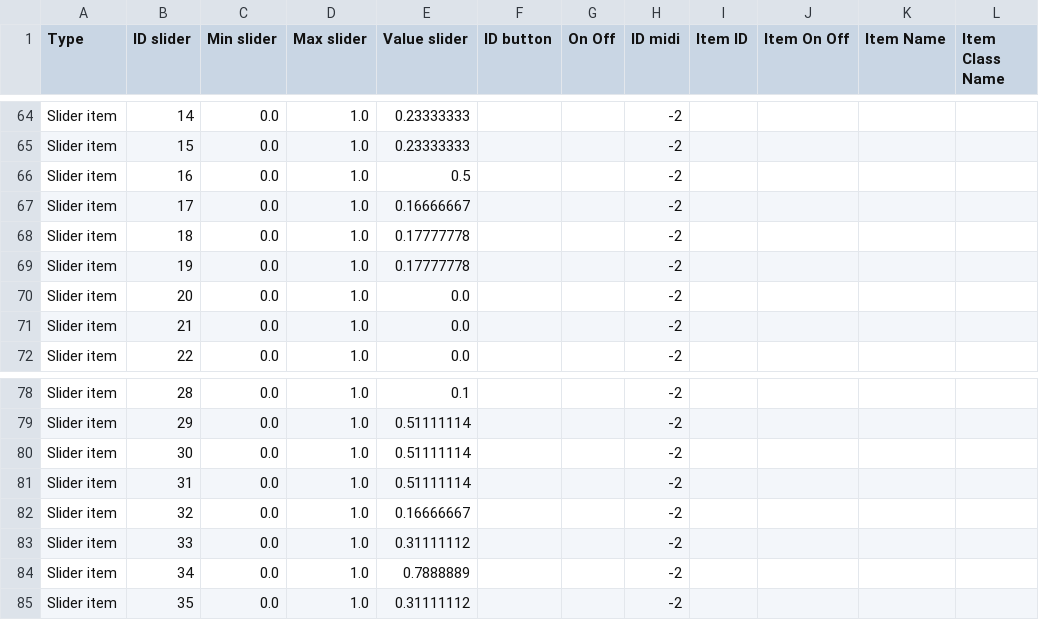
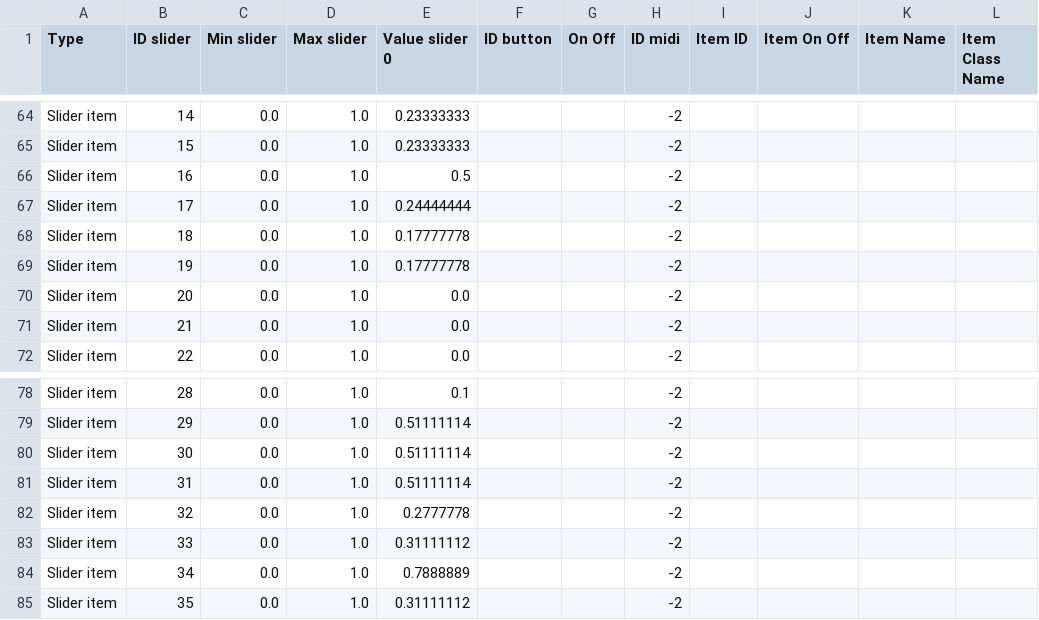
Before and after one commit to knupel/ROMANESCO-Processing, a CSV file: Software_31/sources/preferences/setting/defaultSetting copie.csv, drawn as a sheet; only a part is shown, gaps mark what is left out; the diff covers the shown part only.

```diff
--- a/Software_31/sources/preferences/setting/defaultSetting copie.csv
+++ b/Software_31/sources/preferences/setting/defaultSetting copie.csv
@@ -1 +1 @@
-Type,ID slider,Min slider,Max slider,Value slider,ID button,On Off,ID midi,Item ID,Item On Off,Item Name,Item Class Name
+Type,ID slider,Min slider,Max slider,Value slider 0,ID button,On Off,ID midi,Item ID,Item On Off,Item Name,Item Class Name
@@ -66,3 +66,3 @@ Slider item,15,0.0,1.0,0.23333333,,,-2,,,,
 Slider item,16,0.0,1.0,0.5,,,-2,,,,
-Slider item,17,0.0,1.0,0.16666667,,,-2,,,,
+Slider item,17,0.0,1.0,0.24444444,,,-2,,,,
 Slider item,18,0.0,1.0,0.17777778,,,-2,,,,
@@ -81,3 +81,3 @@ Slider item,30,0.0,1.0,0.51111114,,,-2,,,,
 Slider item,31,0.0,1.0,0.51111114,,,-2,,,,
-Slider item,32,0.0,1.0,0.16666667,,,-2,,,,
+Slider item,32,0.0,1.0,0.2777778,,,-2,,,,
 Slider item,33,0.0,1.0,0.31111112,,,-2,,,,
```
Also changed, not shown: 13 edited cells elsewhere in this file, Software_31/sources/autosave.csv, Software_31/sources/preferences/slider_name_en.csv, 13 other files.
